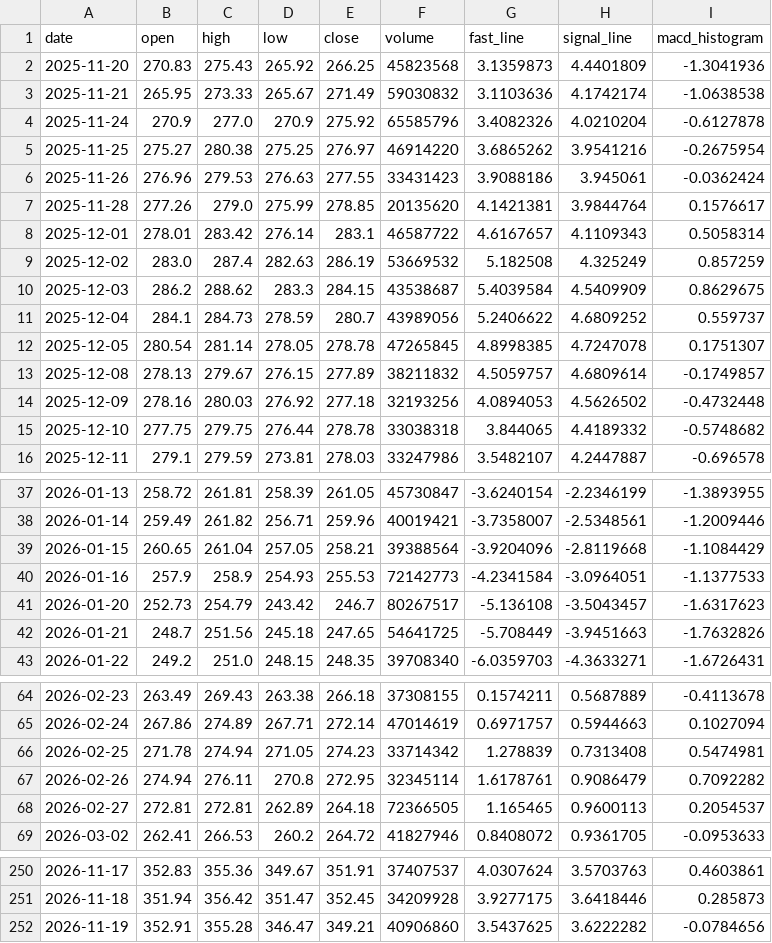
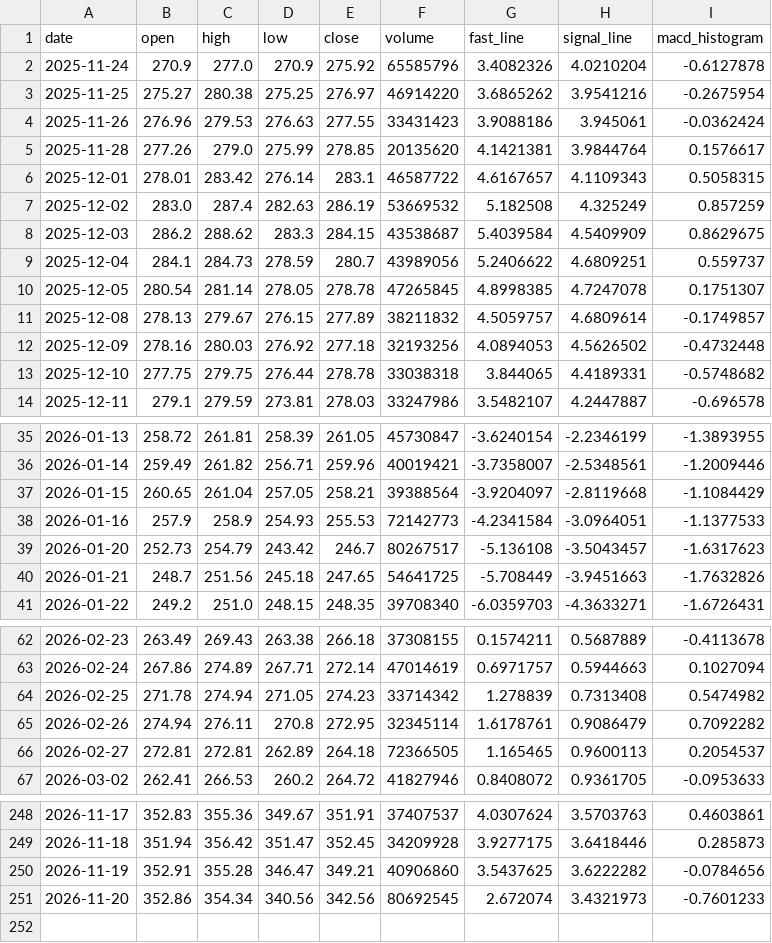
Before and after one commit to tylerstone835/Fortune_5, a CSV file: Assets/Data/Daily/AAPL.csv, drawn as a sheet; only a part is shown, gaps mark what is left out.

Commit message:
ETL Data Update - 2026-11-23

```diff
--- a/Assets/Data/Daily/AAPL.csv
+++ b/Assets/Data/Daily/AAPL.csv
@@ -1,4 +1,2 @@
 date,open,high,low,close,volume,fast_line,signal_line,macd_histogram
-2025-11-20,270.83,275.43,265.92,266.25,45823568,3.1359873,4.4401809,-1.3041936
-2025-11-21,265.95,273.33,265.67,271.49,59030832,3.1103636,4.1742174,-1.0638538
 2025-11-24,270.9,277.0,270.9,275.92,65585796,3.4082326,4.0210204,-0.6127878
@@ -7,6 +5,6 @@ date,open,high,low,close,volume,fast_line,signal_line,macd_histogram
 2025-11-28,277.26,279.0,275.99,278.85,20135620,4.1421381,3.9844764,0.1576617
-2025-12-01,278.01,283.42,276.14,283.1,46587722,4.6167657,4.1109343,0.5058314
+2025-12-01,278.01,283.42,276.14,283.1,46587722,4.6167657,4.1109343,0.5058315
 2025-12-02,283.0,287.4,282.63,286.19,53669532,5.182508,4.325249,0.857259
 2025-12-03,286.2,288.62,283.3,284.15,43538687,5.4039584,4.5409909,0.8629675
-2025-12-04,284.1,284.73,278.59,280.7,43989056,5.2406622,4.6809252,0.559737
+2025-12-04,284.1,284.73,278.59,280.7,43989056,5.2406622,4.6809251,0.559737
 2025-12-05,280.54,281.14,278.05,278.78,47265845,4.8998385,4.7247078,0.1751307
@@ -14,3 +12,3 @@ date,open,high,low,close,volume,fast_line,signal_line,macd_histogram
 2025-12-09,278.16,280.03,276.92,277.18,32193256,4.0894053,4.5626502,-0.4732448
-2025-12-10,277.75,279.75,276.44,278.78,33038318,3.844065,4.4189332,-0.5748682
+2025-12-10,277.75,279.75,276.44,278.78,33038318,3.844065,4.4189331,-0.5748682
 2025-12-11,279.1,279.59,273.81,278.03,33247986,3.5482107,4.2447887,-0.696578
@@ -38,3 +36,3 @@ date,open,high,low,close,volume,fast_line,signal_line,macd_histogram
 2026-01-14,259.49,261.82,256.71,259.96,40019421,-3.7358007,-2.5348561,-1.2009446
-2026-01-15,260.65,261.04,257.05,258.21,39388564,-3.9204096,-2.8119668,-1.1084429
+2026-01-15,260.65,261.04,257.05,258.21,39388564,-3.9204097,-2.8119668,-1.1084429
 2026-01-16,257.9,258.9,254.93,255.53,72142773,-4.2341584,-3.0964051,-1.1377533
@@ -65,3 +63,3 @@ date,open,high,low,close,volume,fast_line,signal_line,macd_histogram
 2026-02-24,267.86,274.89,267.71,272.14,47014619,0.6971757,0.5944663,0.1027094
-2026-02-25,271.78,274.94,271.05,274.23,33714342,1.278839,0.7313408,0.5474981
+2026-02-25,271.78,274.94,271.05,274.23,33714342,1.278839,0.7313408,0.5474982
 2026-02-26,274.94,276.11,270.8,272.95,32345114,1.6178761,0.9086479,0.7092282
@@ -252 +250,2 @@ date,open,high,low,close,volume,fast_line,signal_line,macd_histogram
 2026-11-19,352.91,355.28,346.47,349.21,40906860,3.5437625,3.6222282,-0.0784656
+2026-11-20,352.86,354.34,340.56,342.56,80692545,2.672074,3.4321973,-0.7601233
```
Also changed, not shown: Assets/Data/Daily/AMZN.csv, Assets/Data/Daily/WMT.csv, 7 other files.
